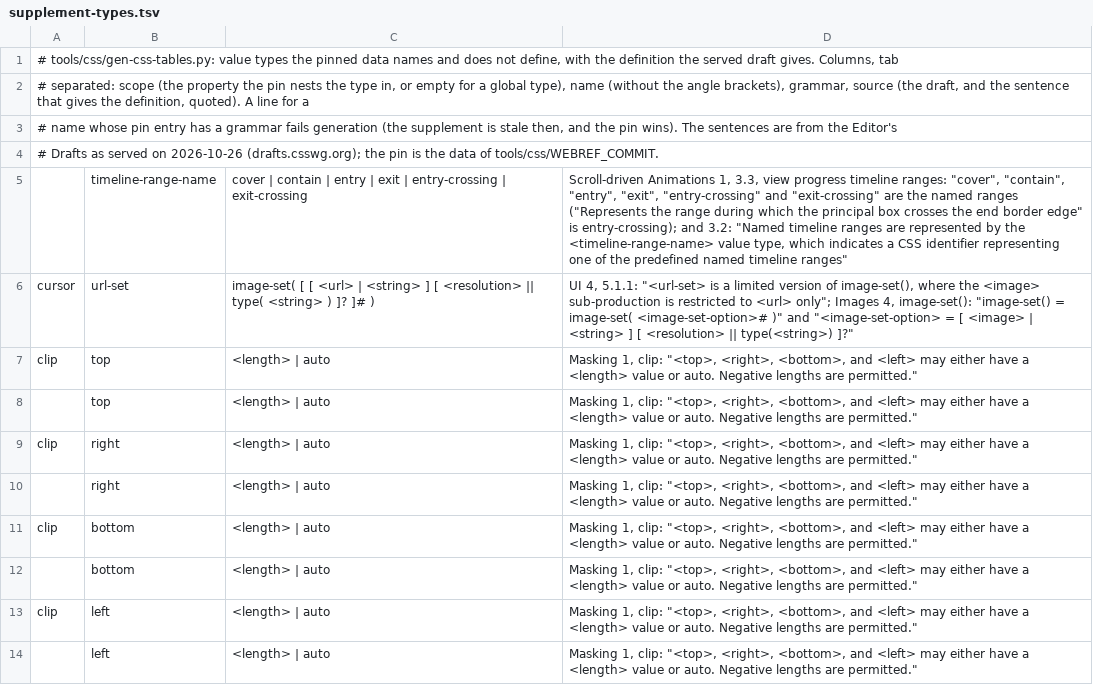
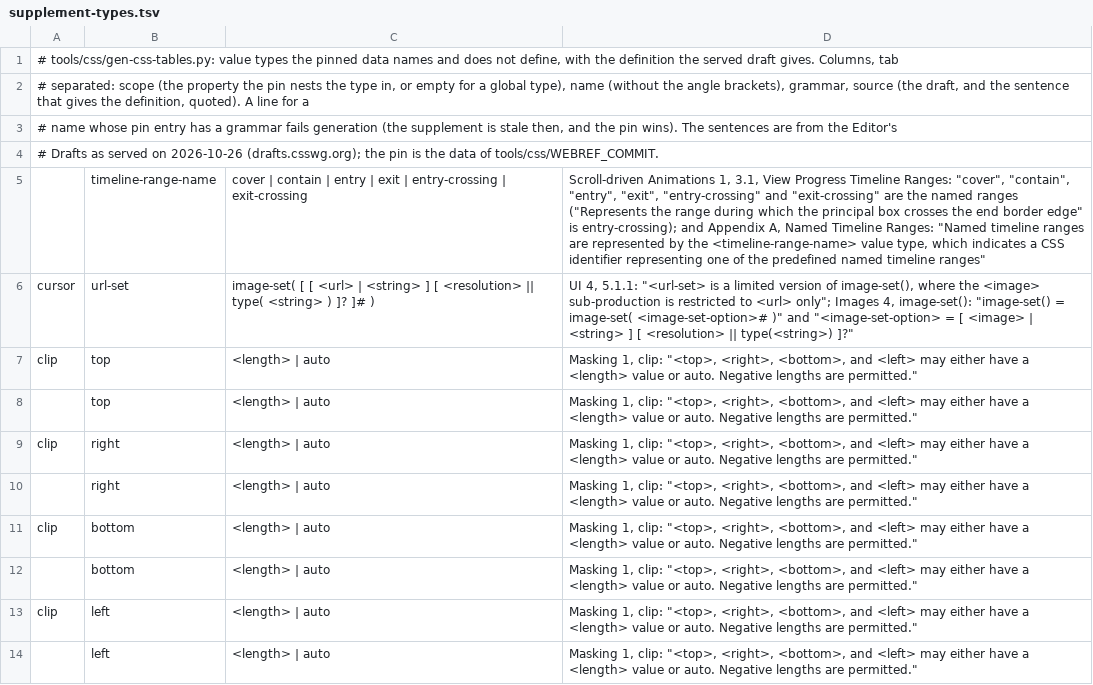
Before and after one commit to Ghoti-io/text, a TSV file: tools/css/supplement-types.tsv, drawn as a sheet; the diff names each change by its address in the sheet, - before the commit and + after, or states it on an @@ line.

```diff
--- a/tools/css/supplement-types.tsv
+++ b/tools/css/supplement-types.tsv
-D5: …Animations 1, 3.3, view progress timeline ranges: "cover", "contain", "entry", "exit", "entry-crossing" and "exit-crossing" are the named ranges ("Represents the range during which the principal box crosses the end border edge" is entry-crossing); and 3.2: "Named timeline…
+D5: …Animations 1, 3.1, View Progress Timeline Ranges: "cover", "contain", "entry", "exit", "entry-crossing" and "exit-crossing" are the named ranges ("Represents the range during which the principal box crosses the end border edge" is entry-crossing); and Appendix A, Named Timeline Ranges: "Named timeline…
```
Also changed, not shown: tools/css/consolidate.tsv, tools/css/depth.tsv, 37 other files.
